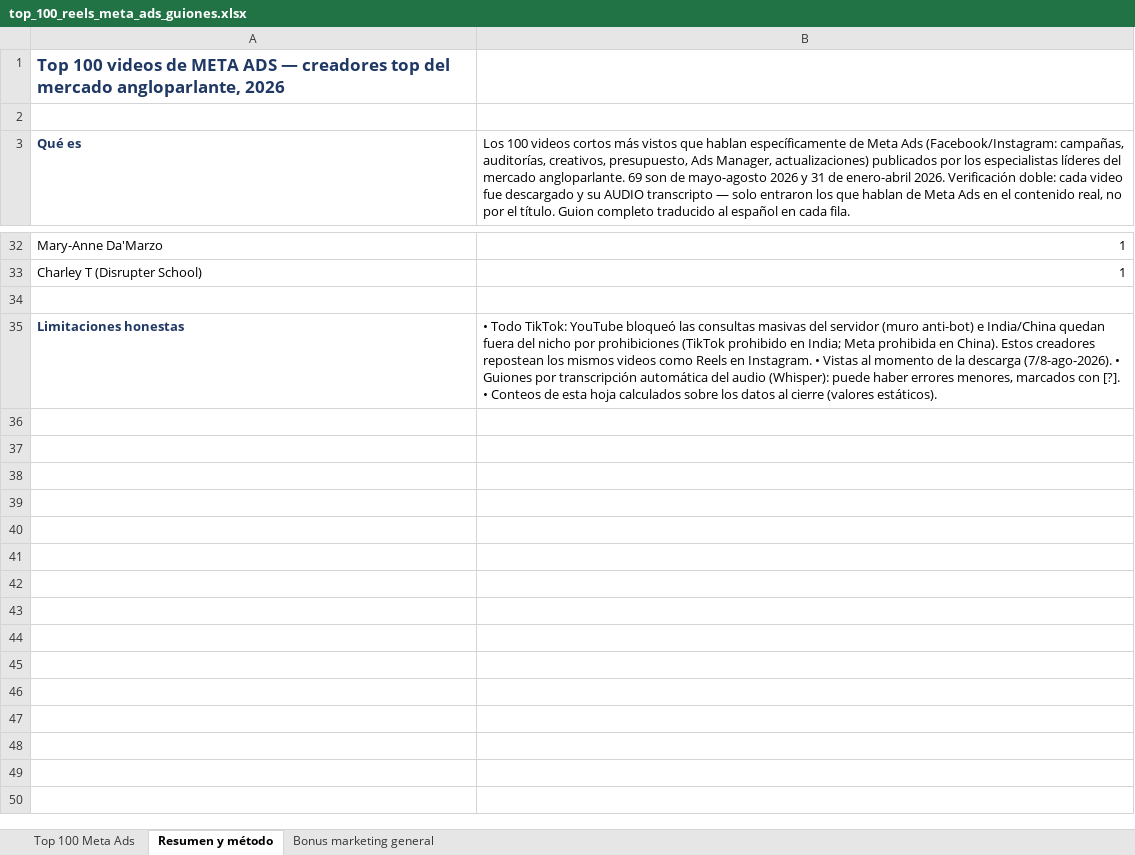
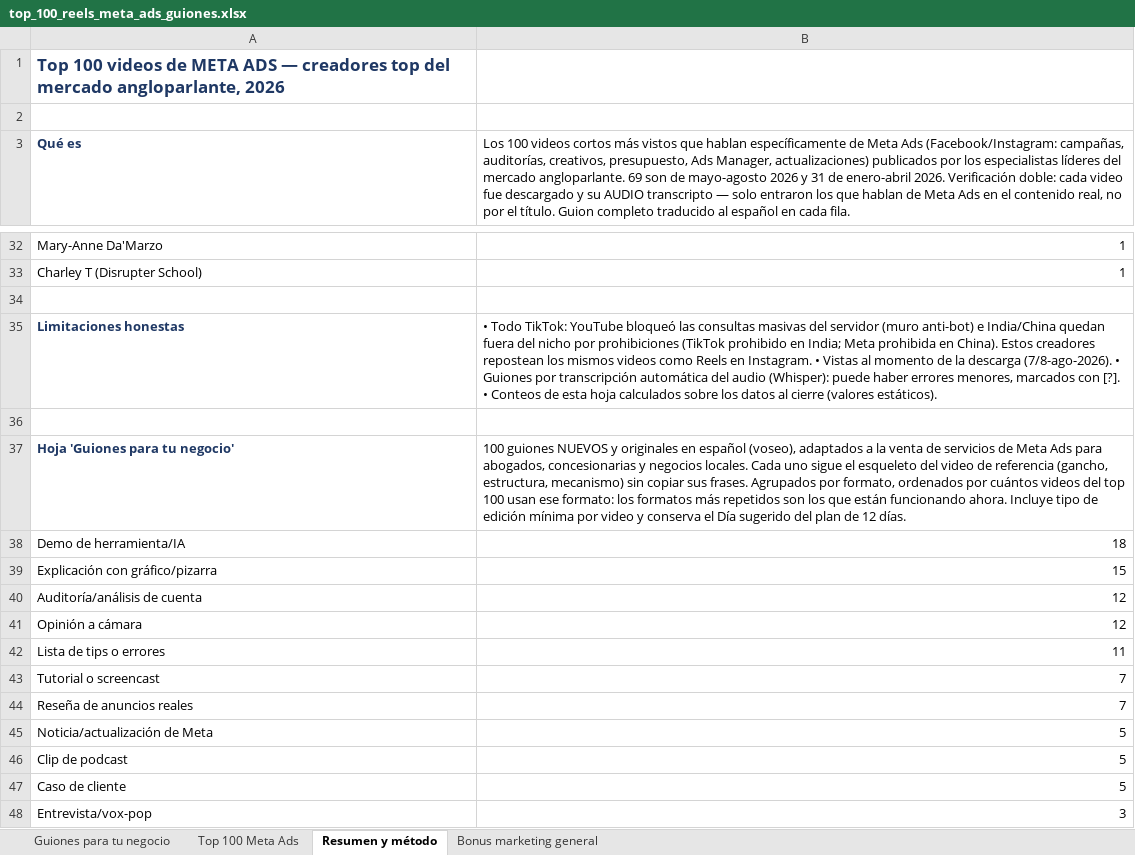
Before and after one commit to nicogonzachatgpt-commits/New, an Excel workbook: top_100_reels_meta_ads_guiones.xlsx, sheet Resumen y método, drawn as a sheet; only a part is shown, gaps mark what is left out; values as stored, in another font and other column widths than the file's, no borders; the diff names each change by its address in the sheet, - before the commit and + after, or states it on an @@ line.

```diff
--- a/top_100_reels_meta_ads_guiones.xlsx (sheet Resumen y método)
+++ b/top_100_reels_meta_ads_guiones.xlsx (sheet Resumen y método)
+sheet tab: Guiones para tu negocio
+row 36: (empty)
+row 37: Hoja 'Guiones para tu negocio' | 100 guiones NUEVOS y originales en español (voseo), adaptados a la venta de servicios de Meta Ads para abogados, concesionarias y negocios locales. Cada uno sigue el esqueleto del video de referencia (gancho, estructura, mecanismo) sin copiar sus frases. Agrupados por formato, ordenados por cuántos videos del top 100 usan ese formato: los formatos más repetidos son los que están funcionando ahora. Incluye tipo de edición mínima por video y conserva el Día sugerido del plan de 12 días.
+row 38: Demo de herramienta/IA | 18
+row 39: Explicación con gráfico/pizarra | 15
+row 40: Auditoría/análisis de cuenta | 12
+row 41: Opinión a cámara | 12
+row 42: Lista de tips o errores | 11
+row 43: Tutorial o screencast | 7
+row 44: Reseña de anuncios reales | 7
+row 45: Noticia/actualización de Meta | 5
+row 46: Clip de podcast | 5
+row 47: Caso de cliente | 5
+row 48: Entrevista/vox-pop | 3
```
